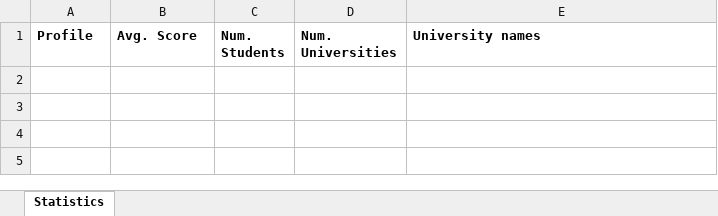
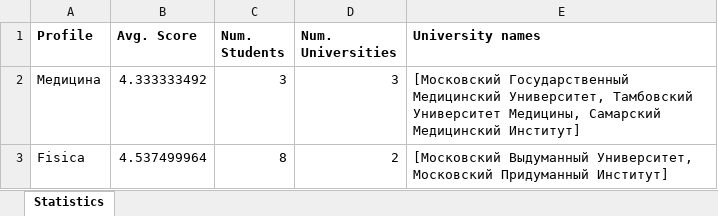
Before and after one commit to TatuAnat/Tania, an Excel workbook: src/main/resources/statistics.xlsx, sheet Statistics, drawn as a sheet; values as stored, in another font and other column widths than the file's, no borders; the diff names each change by its address in the sheet, - before the commit and + after, or states it on an @@ line.

```diff
--- a/src/main/resources/statistics.xlsx (sheet Statistics)
+++ b/src/main/resources/statistics.xlsx (sheet Statistics)
+row 2: Mедицина | 4.333333492 | 3 | 3 | [Московский Государственный Медицинский Университет, Тамбовский Университет Медицины, Самарский Медицинский Институт]
+row 3: Fisica | 4.537499964 | 8 | 2 | [Московский Выдуманный Университет, Московский Придуманный Институт]
```
Also changed, not shown: 9 other files.
